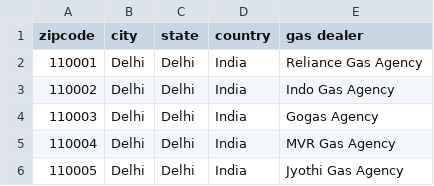
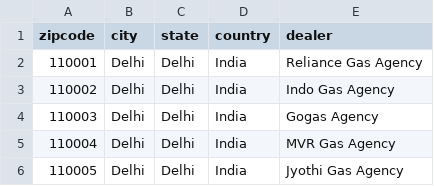
Before and after one commit to Kiittyka/Zipcode, a CSV file: zipcode_db.csv, drawn as a sheet; only a part is shown.

Commit message:
Update zipcode_db.csv

```diff
--- a/zipcode_db.csv
+++ b/zipcode_db.csv
@@ -1,2 +1,2 @@
-zipcode,city,state,country,gas dealer
+zipcode,city,state,country,dealer
 110001,Delhi,Delhi,India,Reliance Gas Agency
```
